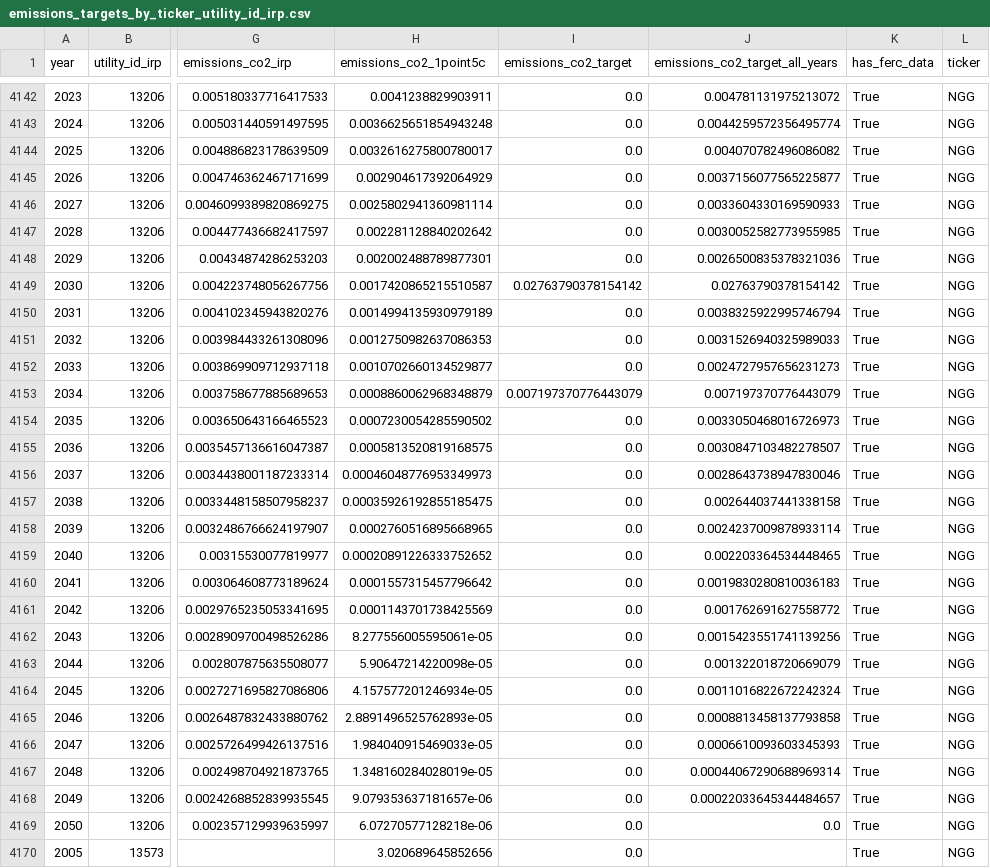
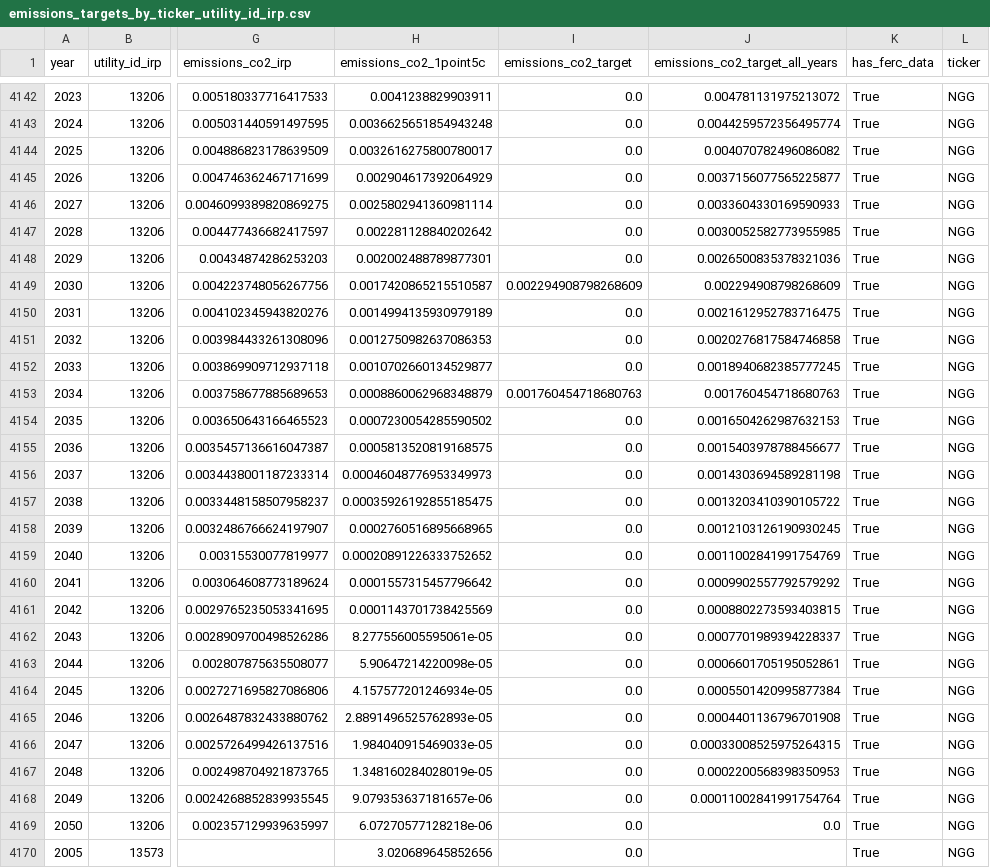
Before and after one commit to rmi-electricity/enact-dashboards, a CSV file: emissions_targets_by_ticker_utility_id_irp.csv, drawn as a sheet; only a part is shown, gaps mark what is left out; the diff covers the shown part only; the diff names each change by its address in the sheet, - before the commit and + after, or states it on an @@ line.

Commit message:
update with bug fix for NGG targets

```diff
--- a/emissions_targets_by_ticker_utility_id_irp.csv
+++ b/emissions_targets_by_ticker_utility_id_irp.csv
-I4149 (emissions_co2_target): 0.02763790378154142
+I4149 (emissions_co2_target): 0.002294908798268609
-J4149 (emissions_co2_target_all_years): 0.02763790378154142
+J4149 (emissions_co2_target_all_years): 0.002294908798268609
-J4150 (emissions_co2_target_all_years): 0.0038325922995746794
+J4150 (emissions_co2_target_all_years): 0.0021612952783716475
-J4151 (emissions_co2_target_all_years): 0.0031526940325989033
+J4151 (emissions_co2_target_all_years): 0.0020276817584746858
-J4152 (emissions_co2_target_all_years): 0.0024727957656231273
+J4152 (emissions_co2_target_all_years): 0.0018940682385777245
-I4153 (emissions_co2_target): 0.007197370776443079
+I4153 (emissions_co2_target): 0.001760454718680763
-J4153 (emissions_co2_target_all_years): 0.007197370776443079
+J4153 (emissions_co2_target_all_years): 0.001760454718680763
-J4154 (emissions_co2_target_all_years): 0.0033050468016726973
+J4154 (emissions_co2_target_all_years): 0.0016504262987632153
-J4155 (emissions_co2_target_all_years): 0.0030847103482278507
+J4155 (emissions_co2_target_all_years): 0.0015403978788456677
-J4156 (emissions_co2_target_all_years): 0.0028643738947830046
+J4156 (emissions_co2_target_all_years): 0.0014303694589281198
-J4157 (emissions_co2_target_all_years): 0.002644037441338158
+J4157 (emissions_co2_target_all_years): 0.0013203410390105722
-J4158 (emissions_co2_target_all_years): 0.0024237009878933114
+J4158 (emissions_co2_target_all_years): 0.0012103126190930245
-J4159 (emissions_co2_target_all_years): 0.002203364534448465
+J4159 (emissions_co2_target_all_years): 0.0011002841991754769
-J4160 (emissions_co2_target_all_years): 0.0019830280810036183
+J4160 (emissions_co2_target_all_years): 0.0009902557792579292
-J4161 (emissions_co2_target_all_years): 0.001762691627558772
+J4161 (emissions_co2_target_all_years): 0.0008802273593403815
-J4162 (emissions_co2_target_all_years): 0.0015423551741139256
+J4162 (emissions_co2_target_all_years): 0.0007701989394228337
-J4163 (emissions_co2_target_all_years): 0.001322018720669079
+J4163 (emissions_co2_target_all_years): 0.0006601705195052861
-J4164 (emissions_co2_target_all_years): 0.0011016822672242324
+J4164 (emissions_co2_target_all_years): 0.0005501420995877384
-J4165 (emissions_co2_target_all_years): 0.0008813458137793858
+J4165 (emissions_co2_target_all_years): 0.0004401136796701908
-J4166 (emissions_co2_target_all_years): 0.0006610093603345393
+J4166 (emissions_co2_target_all_years): 0.00033008525975264315
-J4167 (emissions_co2_target_all_years): 0.00044067290688969314
+J4167 (emissions_co2_target_all_years): 0.0002200568398350953
-J4168 (emissions_co2_target_all_years): 0.00022033645344484657
+J4168 (emissions_co2_target_all_years): 0.00011002841991754764
```
Also changed, not shown: 33 edited cells elsewhere in this file, cost_carbon_by_ticker.csv, cost_carbon_by_utility_id_irp.csv, 4 other files.
